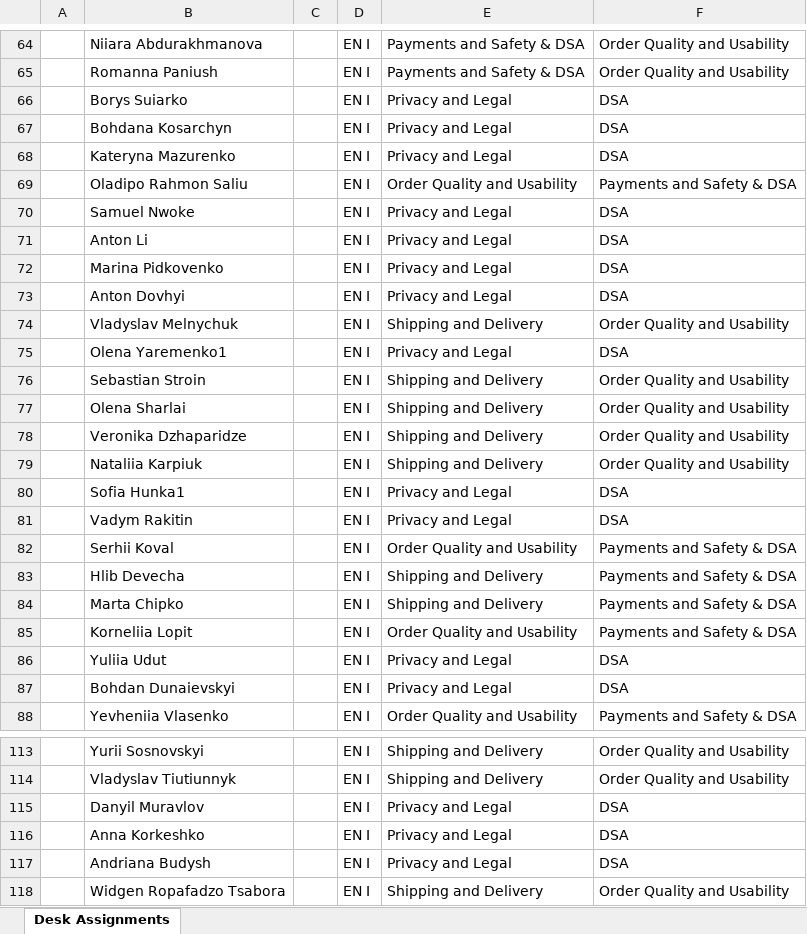
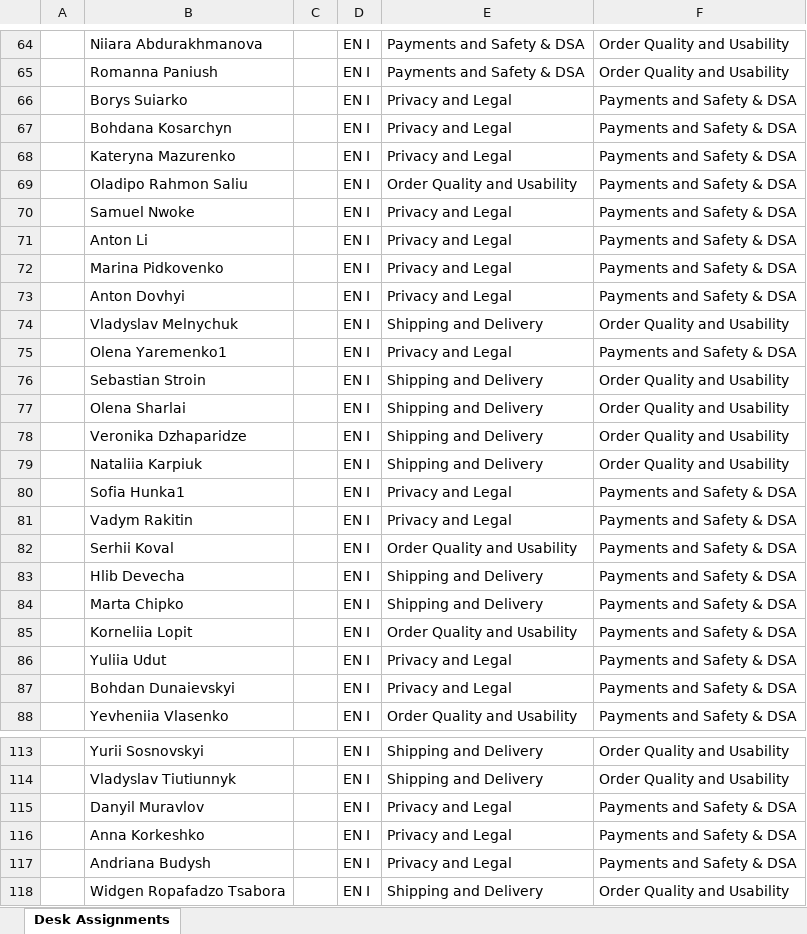
Before and after one commit to petecornwell-code/wfm-service, an Excel workbook: src/main/resources/sample-data/desk_assignments.xlsx, sheet Desk Assignments, drawn as a sheet; only a part is shown, gaps mark what is left out; values as stored, in another font and other column widths than the file's, no borders; the diff covers the shown part only; the diff names each change by its address in the sheet, - before the commit and + after, or states it on an @@ line.

```diff
--- a/src/main/resources/sample-data/desk_assignments.xlsx (sheet Desk Assignments)
+++ b/src/main/resources/sample-data/desk_assignments.xlsx (sheet Desk Assignments)
-F66:F68: DSA
+F66:F68: Payments and Safety & DSA
-F70:F73: DSA
+F70:F73: Payments and Safety & DSA
-F75: DSA
+F75: Payments and Safety & DSA
-F80:F81: DSA
+F80:F81: Payments and Safety & DSA
-F86:F87: DSA
+F86:F87: Payments and Safety & DSA
-F115:F117: DSA
+F115:F117: Payments and Safety & DSA
```
Also changed, not shown: 36 edited cells elsewhere in this sheet.
